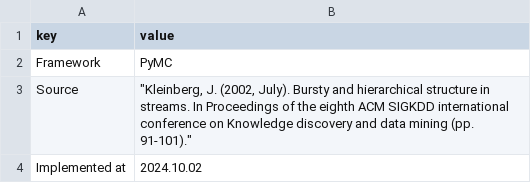
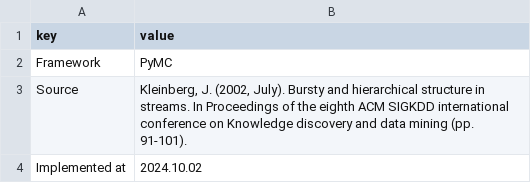
Before and after one commit to CSS-Laboratory/CSS-Laboratory.github.io, a CSV file: data/resources/tools/burstdetection.csv, drawn as a sheet.

```diff
--- a/data/resources/tools/burstdetection.csv
+++ b/data/resources/tools/burstdetection.csv
@@ -2,3 +2,3 @@
 Framework,PyMC
-Source,"""Kleinberg, J. (2002, July). Bursty and hierarchical structure in streams. In Proceedings of the eighth ACM SIGKDD international conference on Knowledge discovery and data mining (pp. 91-101)."""
+Source,"Kleinberg, J. (2002, July). Bursty and hierarchical structure in streams. In Proceedings of the eighth ACM SIGKDD international conference on Knowledge discovery and data mining (pp. 91-101)."
 Implemented at,2024.10.02
```
Also changed, not shown: data/resources/ResourceInfo.csv, data/resources/tools/wordfish.csv, 10 other files.
